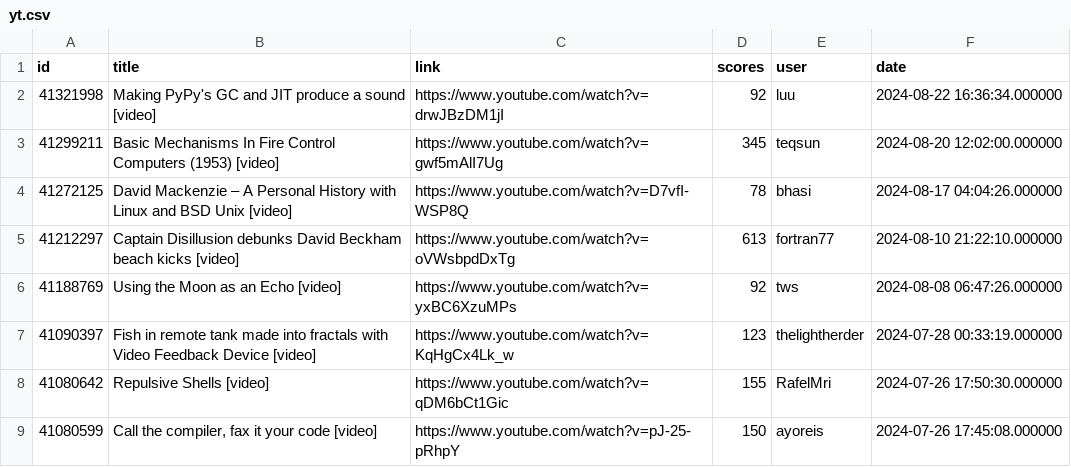
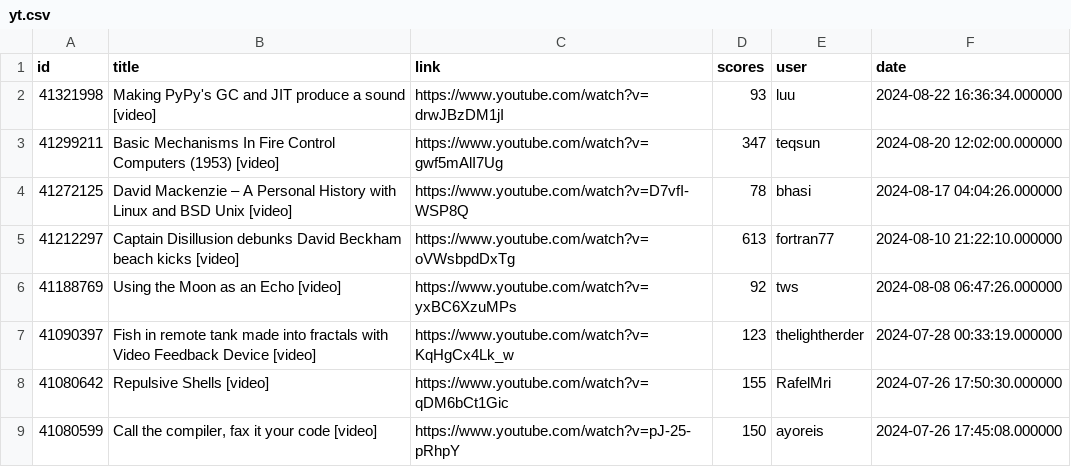
Before and after one commit to boda-sh/hacker-news-headlines, a CSV file: data/yt.csv, drawn as a sheet; only a part is shown.

```diff
--- a/data/yt.csv
+++ b/data/yt.csv
@@ -1,4 +1,4 @@
 id,title,link,scores,user,date
-41321998,Making PyPy's GC and JIT produce a sound [video],https://www.youtube.com/watch?v=drwJBzDM1jI,92,luu,2024-08-22 16:36:34.000000
-41299211,Basic Mechanisms In Fire Control Computers (1953) [video],https://www.youtube.com/watch?v=gwf5mAlI7Ug,345,teqsun,2024-08-20 12:02:00.000000
+41321998,Making PyPy's GC and JIT produce a sound [video],https://www.youtube.com/watch?v=drwJBzDM1jI,93,luu,2024-08-22 16:36:34.000000
+41299211,Basic Mechanisms In Fire Control Computers (1953) [video],https://www.youtube.com/watch?v=gwf5mAlI7Ug,347,teqsun,2024-08-20 12:02:00.000000
 41272125,David Mackenzie – A Personal History with Linux and BSD Unix [video],https://www.youtube.com/watch?v=D7vfI-WSP8Q,78,bhasi,2024-08-17 04:04:26.000000
```
Also changed, not shown: data/best.csv, 4 other files.
